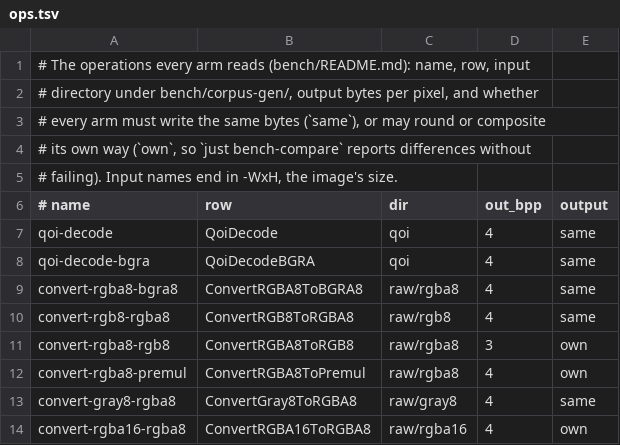
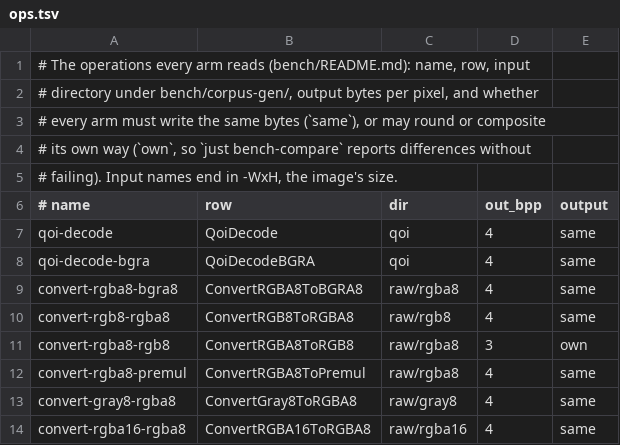
Before and after one commit to baskingspot/image, a TSV file: bench/ops.tsv, drawn as a sheet.

```diff
--- a/bench/ops.tsv
+++ b/bench/ops.tsv
@@ -11,4 +11,4 @@ convert-rgb8-rgba8	ConvertRGB8ToRGBA8	raw/rgb8	4	same
 convert-rgba8-rgb8	ConvertRGBA8ToRGB8	raw/rgba8	3	own
-convert-rgba8-premul	ConvertRGBA8ToPremul	raw/rgba8	4	own
+convert-rgba8-premul	ConvertRGBA8ToPremul	raw/rgba8	4	same
 convert-gray8-rgba8	ConvertGray8ToRGBA8	raw/gray8	4	same
-convert-rgba16-rgba8	ConvertRGBA16ToRGBA8	raw/rgba16	4	own
+convert-rgba16-rgba8	ConvertRGBA16ToRGBA8	raw/rgba16	4	same
```
Also changed, not shown: 43 other files.
